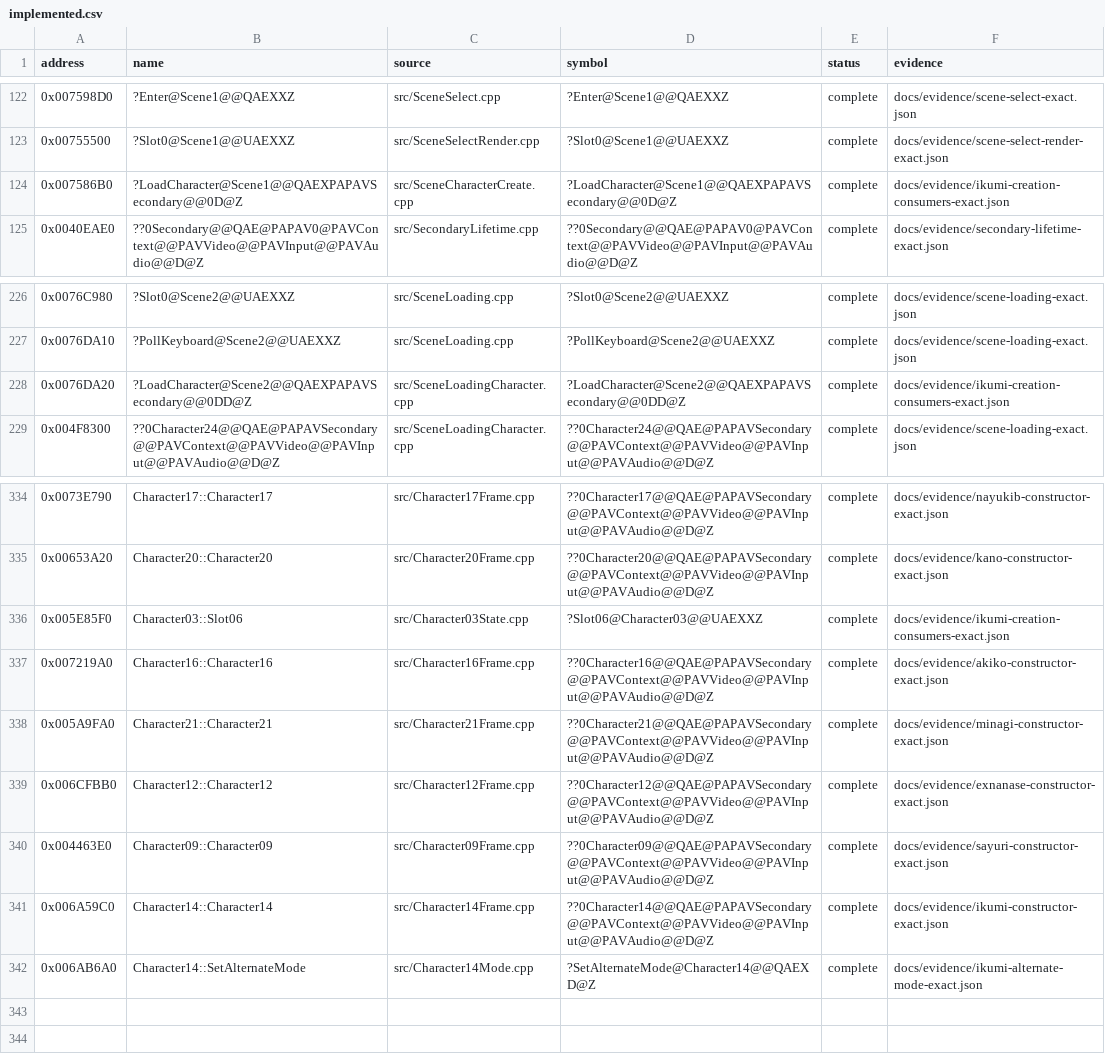
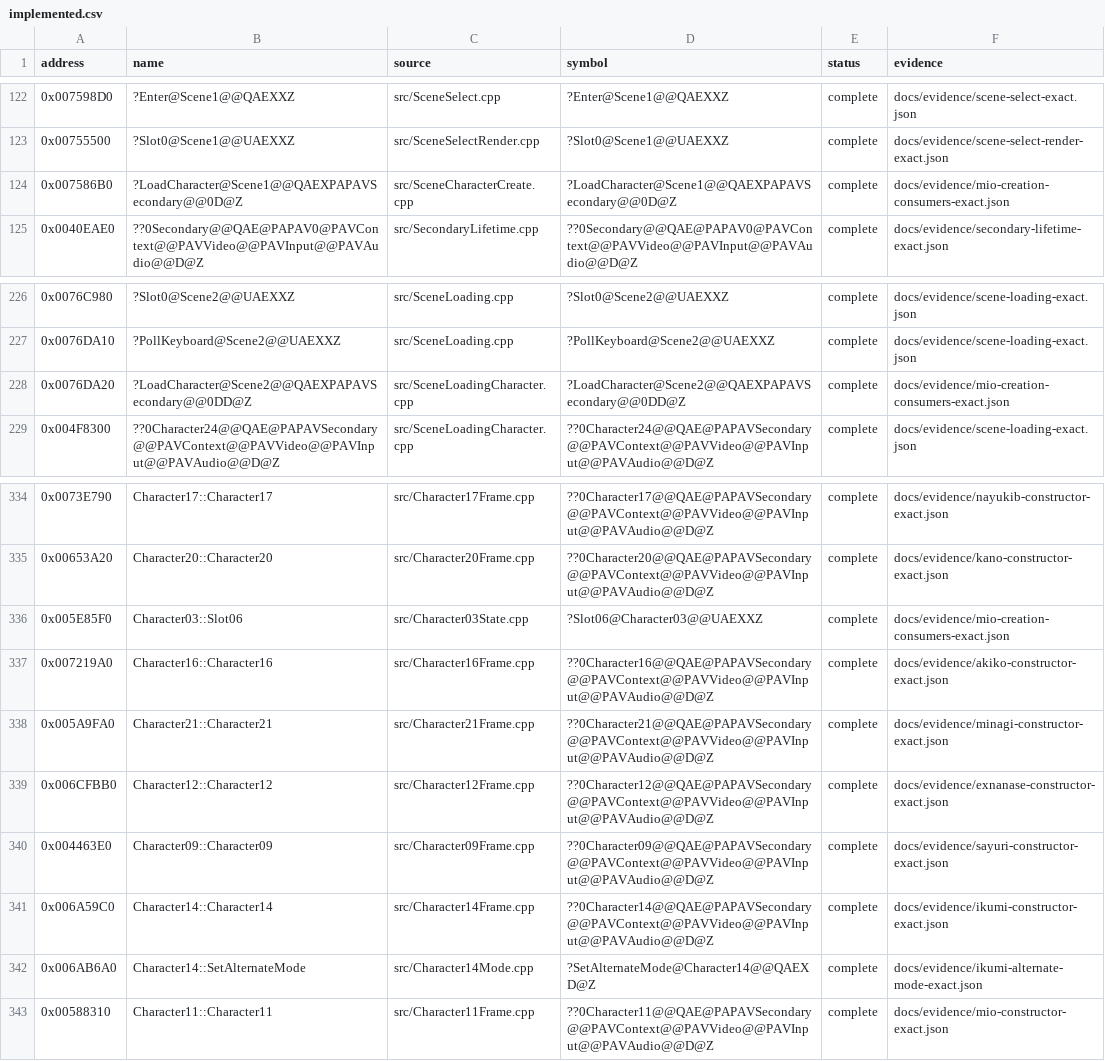
Before and after one commit to N0zoM1z0/Eternal-Fighter-Zero, a CSV file: config/implemented.csv, drawn as a sheet; only a part is shown, gaps mark what is left out.

```diff
--- a/config/implemented.csv
+++ b/config/implemented.csv
@@ -123,3 +123,3 @@ address,name,source,symbol,status,evidence
 0x00755500,?Slot0@Scene1@@UAEXXZ,src/SceneSelectRender.cpp,?Slot0@Scene1@@UAEXXZ,complete,docs/evidence/scene-select-render-exact.json
-0x007586B0,?LoadCharacter@Scene1@@QAEXPAPAVSecondary@@0D@Z,src/SceneCharacterCreate.cpp,?LoadCharacter@Scene1@@QAEXPAPAVSecondary@@0D@Z,complete,docs/evidence/ikumi-creation-consumers-exact.json
+0x007586B0,?LoadCharacter@Scene1@@QAEXPAPAVSecondary@@0D@Z,src/SceneCharacterCreate.cpp,?LoadCharacter@Scene1@@QAEXPAPAVSecondary@@0D@Z,complete,docs/evidence/mio-creation-consumers-exact.json
 0x0040EAE0,??0Secondary@@QAE@PAPAV0@PAVContext@@PAVVideo@@PAVInput@@PAVAudio@@D@Z,src/SecondaryLifetime.cpp,??0Secondary@@QAE@PAPAV0@PAVContext@@PAVVideo@@PAVInput@@PAVAudio@@D@Z,complete,docs/evidence/secondary-lifetime-exact.json
@@ -227,3 +227,3 @@ address,name,source,symbol,status,evidence
 0x0076DA10,?PollKeyboard@Scene2@@UAEXXZ,src/SceneLoading.cpp,?PollKeyboard@Scene2@@UAEXXZ,complete,docs/evidence/scene-loading-exact.json
-0x0076DA20,?LoadCharacter@Scene2@@QAEXPAPAVSecondary@@0DD@Z,src/SceneLoadingCharacter.cpp,?LoadCharacter@Scene2@@QAEXPAPAVSecondary@@0DD@Z,complete,docs/evidence/ikumi-creation-consumers-exact.json
+0x0076DA20,?LoadCharacter@Scene2@@QAEXPAPAVSecondary@@0DD@Z,src/SceneLoadingCharacter.cpp,?LoadCharacter@Scene2@@QAEXPAPAVSecondary@@0DD@Z,complete,docs/evidence/mio-creation-consumers-exact.json
 0x004F8300,??0Character24@@QAE@PAPAVSecondary@@PAVContext@@PAVVideo@@PAVInput@@PAVAudio@@D@Z,src/SceneLoadingCharacter.cpp,??0Character24@@QAE@PAPAVSecondary@@PAVContext@@PAVVideo@@PAVInput@@PAVAudio@@D@Z,complete,docs/evidence/scene-loading-exact.json
@@ -335,3 +335,3 @@ address,name,source,symbol,status,evidence
 0x00653A20,Character20::Character20,src/Character20Frame.cpp,??0Character20@@QAE@PAPAVSecondary@@PAVContext@@PAVVideo@@PAVInput@@PAVAudio@@D@Z,complete,docs/evidence/kano-constructor-exact.json
-0x005E85F0,Character03::Slot06,src/Character03State.cpp,?Slot06@Character03@@UAEXXZ,complete,docs/evidence/ikumi-creation-consumers-exact.json
+0x005E85F0,Character03::Slot06,src/Character03State.cpp,?Slot06@Character03@@UAEXXZ,complete,docs/evidence/mio-creation-consumers-exact.json
 0x007219A0,Character16::Character16,src/Character16Frame.cpp,??0Character16@@QAE@PAPAVSecondary@@PAVContext@@PAVVideo@@PAVInput@@PAVAudio@@D@Z,complete,docs/evidence/akiko-constructor-exact.json
@@ -342 +342,2 @@ address,name,source,symbol,status,evidence
 0x006AB6A0,Character14::SetAlternateMode,src/Character14Mode.cpp,?SetAlternateMode@Character14@@QAEXD@Z,complete,docs/evidence/ikumi-alternate-mode-exact.json
+0x00588310,Character11::Character11,src/Character11Frame.cpp,??0Character11@@QAE@PAPAVSecondary@@PAVContext@@PAVVideo@@PAVInput@@PAVAudio@@D@Z,complete,docs/evidence/mio-constructor-exact.json
```
Also changed, not shown: config/matches.csv, 11 other files.
